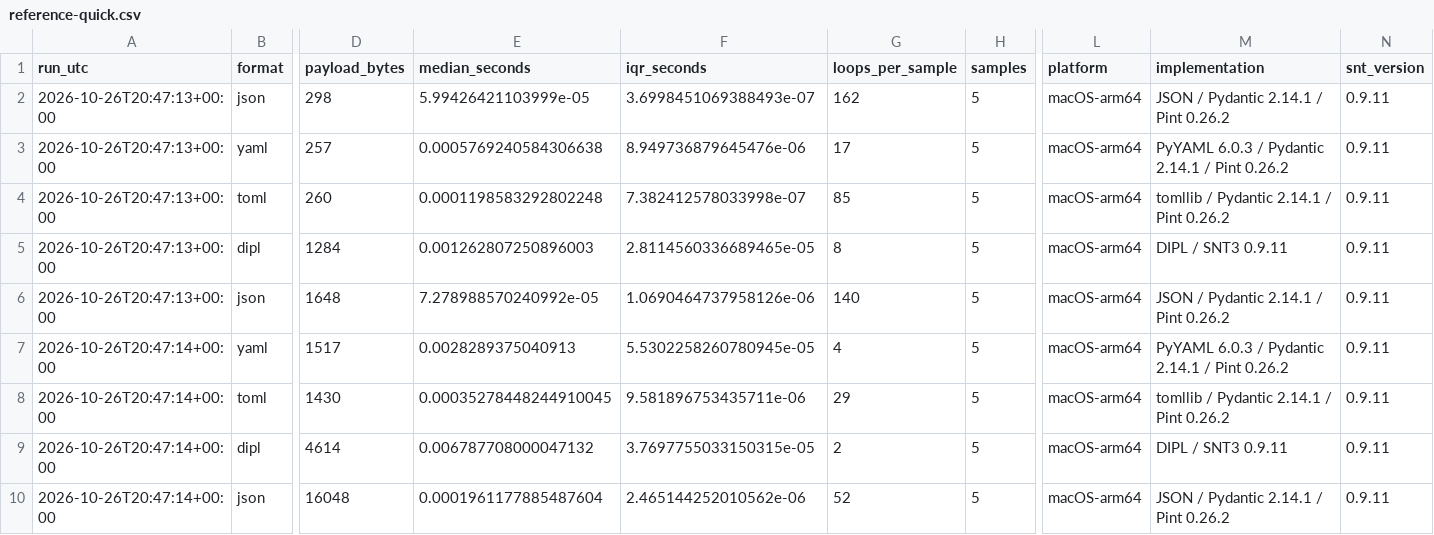
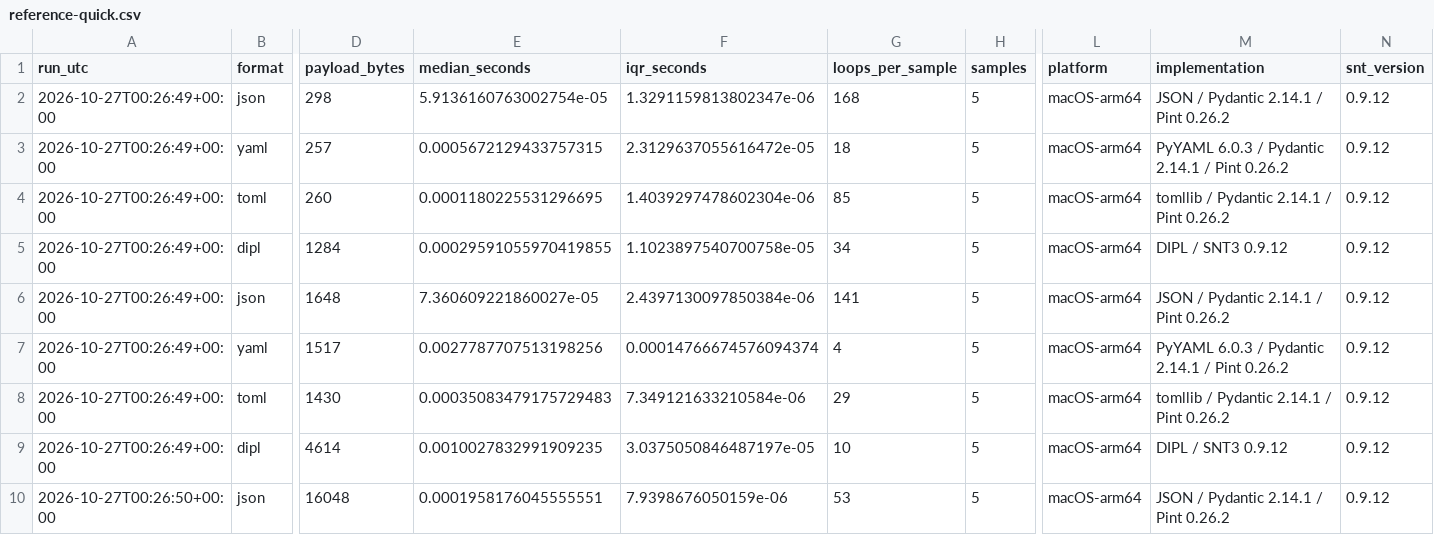
Before and after one commit to scinumtools/snt-bench, a CSV file: benchmarks/typed-config/results/reference-quick.csv, drawn as a sheet; only a part is shown, gaps mark what is left out; the diff covers the shown part only; the diff names each change by its address in the sheet, - before the commit and + after, or states it on an @@ line.

```diff
--- a/benchmarks/typed-config/results/reference-quick.csv
+++ b/benchmarks/typed-config/results/reference-quick.csv
-A2:A6 (run_utc): 2026-10-26T20:47:13+00:00
+A2:A6 (run_utc): 2026-10-27T00:26:49+00:00
-E2 (median_seconds): 5.99426421103999e-05
+E2 (median_seconds): 5.9136160763002754e-05
-F2 (iqr_seconds): 3.6998451069388493e-07
+F2 (iqr_seconds): 1.3291159813802347e-06
-G2 (loops_per_sample): 162
+G2 (loops_per_sample): 168
-N2:N10 (snt_version): 0.9.11
+N2:N10 (snt_version): 0.9.12
-E3 (median_seconds): 0.0005769240584306638
+E3 (median_seconds): 0.0005672129433757315
-F3 (iqr_seconds): 8.949736879645476e-06
+F3 (iqr_seconds): 2.3129637055616472e-05
-G3 (loops_per_sample): 17
+G3 (loops_per_sample): 18
-E4 (median_seconds): 0.0001198583292802248
+E4 (median_seconds): 0.0001180225531296695
-F4 (iqr_seconds): 7.382412578033998e-07
+F4 (iqr_seconds): 1.4039297478602304e-06
-E5 (median_seconds): 0.001262807250896003
+E5 (median_seconds): 0.00029591055970419855
-F5 (iqr_seconds): 2.8114560336689465e-05
+F5 (iqr_seconds): 1.1023897540700758e-05
-G5 (loops_per_sample): 8
+G5 (loops_per_sample): 34
-M5 (implementation): DIPL / SNT3 0.9.11
+M5 (implementation): DIPL / SNT3 0.9.12
-E6 (median_seconds): 7.278988570240992e-05
+E6 (median_seconds): 7.360609221860027e-05
-F6 (iqr_seconds): 1.0690464737958126e-06
+F6 (iqr_seconds): 2.4397130097850384e-06
-G6 (loops_per_sample): 140
+G6 (loops_per_sample): 141
-A7:A9 (run_utc): 2026-10-26T20:47:14+00:00
+A7:A9 (run_utc): 2026-10-27T00:26:49+00:00
-E7 (median_seconds): 0.0028289375040913
+E7 (median_seconds): 0.0027787707513198256
-F7 (iqr_seconds): 5.5302258260780945e-05
+F7 (iqr_seconds): 0.00014766674576094374
-E8 (median_seconds): 0.00035278448244910045
+E8 (median_seconds): 0.00035083479175729483
-F8 (iqr_seconds): 9.581896753435711e-06
+F8 (iqr_seconds): 7.349121633210584e-06
-E9 (median_seconds): 0.006787708000047132
+E9 (median_seconds): 0.0010027832991909235
-F9 (iqr_seconds): 3.7697755033150315e-05
+F9 (iqr_seconds): 3.0375050846487197e-05
-G9 (loops_per_sample): 2
+G9 (loops_per_sample): 10
-M9 (implementation): DIPL / SNT3 0.9.11
+M9 (implementation): DIPL / SNT3 0.9.12
-A10 (run_utc): 2026-10-26T20:47:14+00:00
+A10 (run_utc): 2026-10-27T00:26:50+00:00
-E10 (median_seconds): 0.0001961177885487604
+E10 (median_seconds): 0.0001958176045555551
-F10 (iqr_seconds): 2.465144252010562e-06
+F10 (iqr_seconds): 7.9398676050159e-06
-G10 (loops_per_sample): 52
+G10 (loops_per_sample): 53
```
Also changed, not shown: 14 edited cells elsewhere in this file, benchmarks/pyserial/results/reference-quick.csv, benchmarks/pyunits/results/conversion-storage-sharing.csv, 33 other files.
